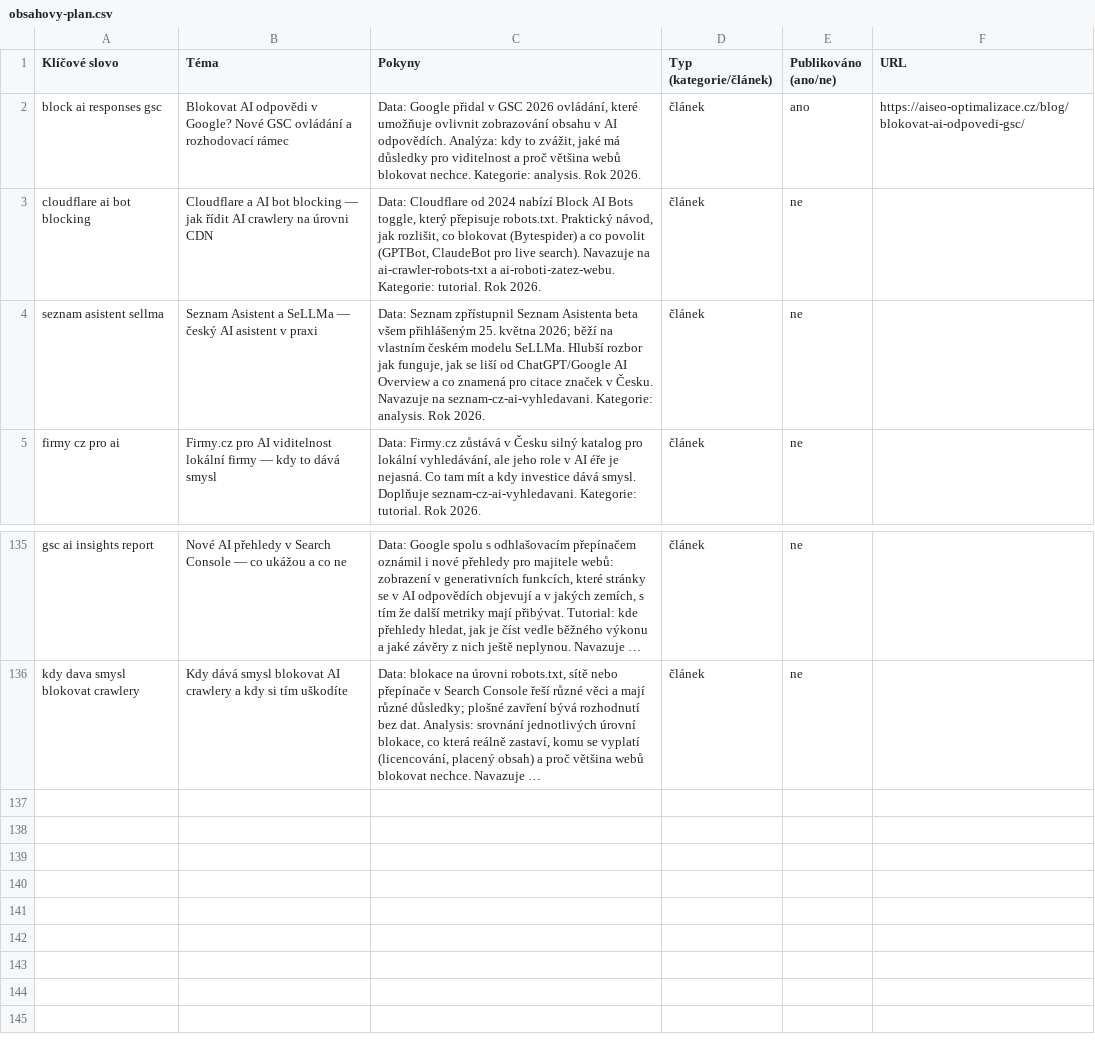
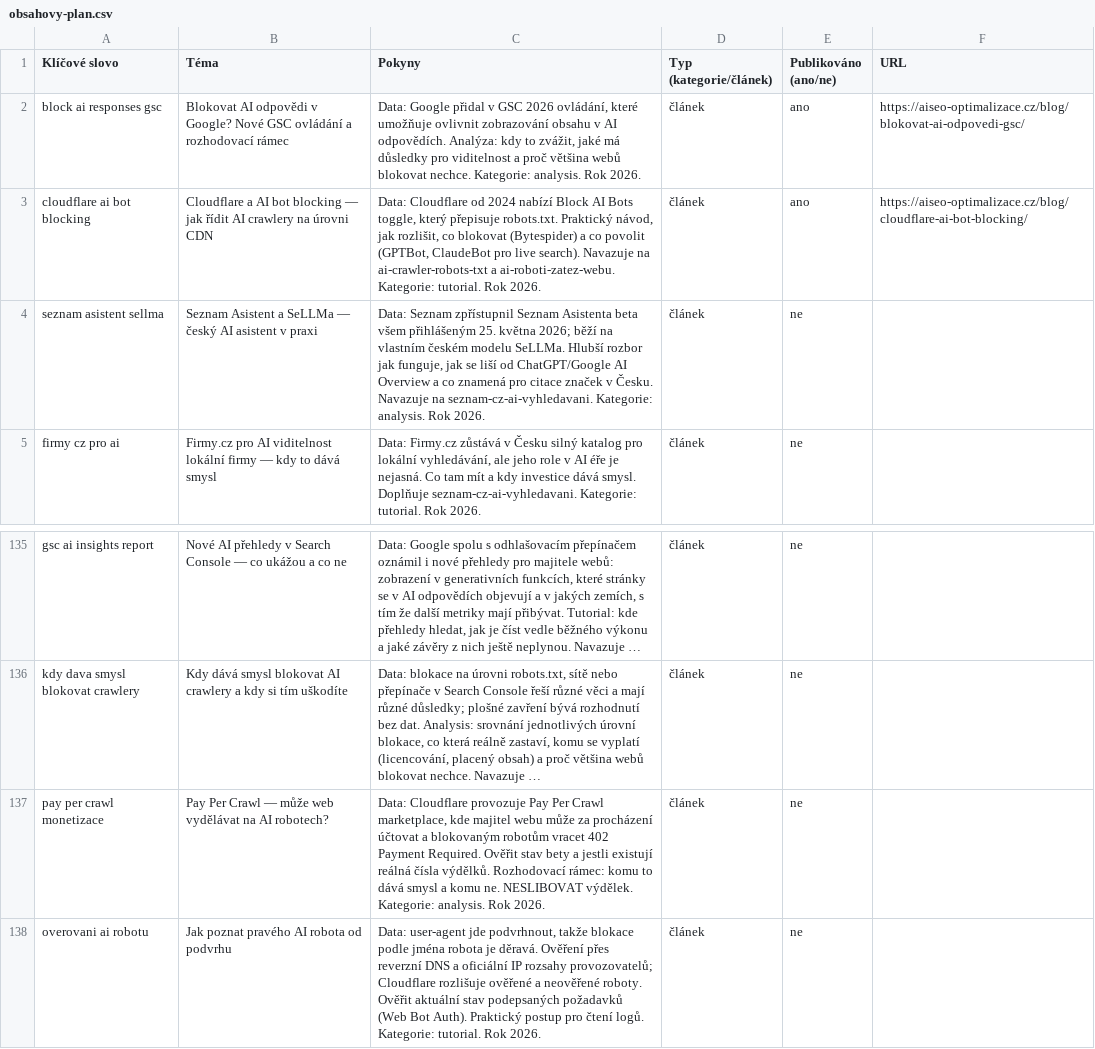
Before and after one commit to ultron-sniperdesign/aiseo-optimalizace, a CSV file: blogger/obsahovy-plan.csv, drawn as a sheet; only a part is shown, gaps mark what is left out; long unchanged cells end in …; the diff names each change by its address in the sheet, - before the commit and + after, or states it on an @@ line.

```diff
--- a/blogger/obsahovy-plan.csv
+++ b/blogger/obsahovy-plan.csv
-E3 (Publikováno (ano/ne)): ne
+E3 (Publikováno (ano/ne)): ano
-F3 (URL): (empty)
+F3 (URL): https://aiseo-optimalizace.cz/blog/cloudflare-ai-bot-blocking/
+row 137: pay per crawl monetizace | Pay Per Crawl — může web vydělávat na AI robotech? | Data: Cloudflare provozuje Pay Per Crawl marketplace, kde majitel webu může za procházení účtovat a blokovaným robotům vracet 402 Payment Required. Ověřit stav bety a jestli existují reálná čísla výdělků. Rozhodovací rámec: komu to dává smysl a komu ne. NESLIBOVAT výdělek. Kategorie: analysis. Rok 2026. | článek | ne
+row 138: overovani ai robotu | Jak poznat pravého AI robota od podvrhu | Data: user-agent jde podvrhnout, takže blokace podle jména robota je děravá. Ověření přes reverzní DNS a oficiální IP rozsahy provozovatelů; Cloudflare rozlišuje ověřené a neověřené roboty. Ověřit aktuální stav podepsaných požadavků (Web Bot Auth). Praktický postup pro čtení logů. Kategorie: tutorial. Rok 2026. | článek | ne
```
Also changed, not shown: 6 other files.
